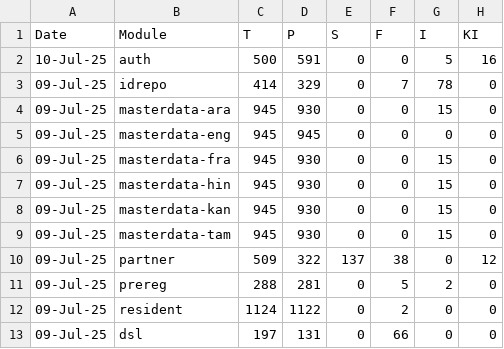
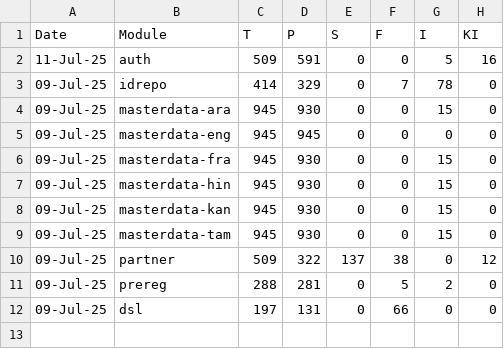
Before and after one commit to harshali2003/csv-to-sheet, a CSV file: dev-int.csv, drawn as a sheet.

Commit message:
Update dev-int.csv

```diff
--- a/dev-int.csv
+++ b/dev-int.csv
@@ -1,3 +1,3 @@
 Date,Module,T,P,S,F,I,KI,,,
-10-Jul-25,auth,500,591,0,0,5,16,,,
+11-Jul-25,auth,509,591,0,0,5,16,,,
 09-Jul-25,idrepo,414,329,0,7,78,0,,,
@@ -11,3 +11,2 @@ Date,Module,T,P,S,F,I,KI,,,
 09-Jul-25,prereg,288,281,0,5,2,0,,,
-09-Jul-25,resident,1124,1122,0,2,0,0,,,
 09-Jul-25,dsl,197,131,0,66,0,0,,,
```
